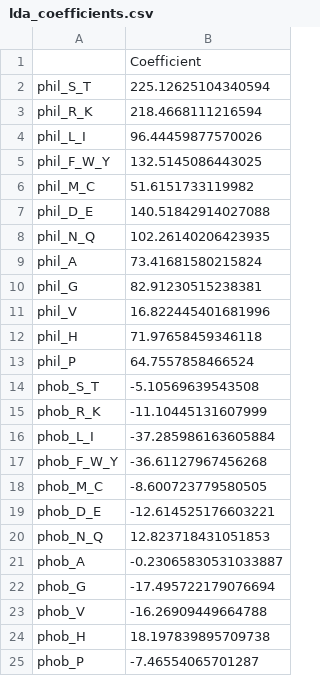
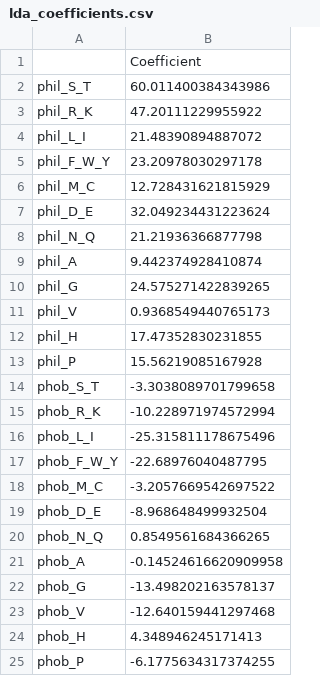
Before and after one commit to shokenlee/AH_AAcomposition, a CSV file: Output/lda_coefficients.csv, drawn as a sheet.

```diff
--- a/Output/lda_coefficients.csv
+++ b/Output/lda_coefficients.csv
@@ -1,25 +1,25 @@
 ,Coefficient
-phil_S_T,225.12625104340594
-phil_R_K,218.4668111216594
-phil_L_I,96.44459877570026
-phil_F_W_Y,132.5145086443025
-phil_M_C,51.6151733119982
-phil_D_E,140.51842914027088
-phil_N_Q,102.26140206423935
-phil_A,73.41681580215824
-phil_G,82.91230515238381
-phil_V,16.822445401681996
-phil_H,71.97658459346118
-phil_P,64.7557858466524
-phob_S_T,-5.10569639543508
-phob_R_K,-11.10445131607999
-phob_L_I,-37.285986163605884
-phob_F_W_Y,-36.61127967456268
-phob_M_C,-8.600723779580505
-phob_D_E,-12.614525176603221
-phob_N_Q,12.823718431051853
-phob_A,-0.23065830531033887
-phob_G,-17.495722179076694
-phob_V,-16.26909449664788
-phob_H,18.197839895709738
-phob_P,-7.46554065701287
+phil_S_T,60.011400384343986
+phil_R_K,47.20111229955922
+phil_L_I,21.48390894887072
+phil_F_W_Y,23.20978030297178
+phil_M_C,12.728431621815929
+phil_D_E,32.049234431223624
+phil_N_Q,21.21936366877798
+phil_A,9.442374928410874
+phil_G,24.575271422839265
+phil_V,0.9368549440765173
+phil_H,17.47352830231855
+phil_P,15.56219085167928
+phob_S_T,-3.3038089701799658
+phob_R_K,-10.228971974572994
+phob_L_I,-25.315811178675496
+phob_F_W_Y,-22.68976040487795
+phob_M_C,-3.2057669542697522
+phob_D_E,-8.968648499932504
+phob_N_Q,0.8549561684366265
+phob_A,-0.14524616620909958
+phob_G,-13.498202163578137
+phob_V,-12.640159441297468
+phob_H,4.348946245171413
+phob_P,-6.1775634317374255
```
Also changed, not shown: Output/NEES_summary_with_heliquest.csv, Output/NEES_summary_with_heliquest_Median_Transformed.csv, 6 other files.
